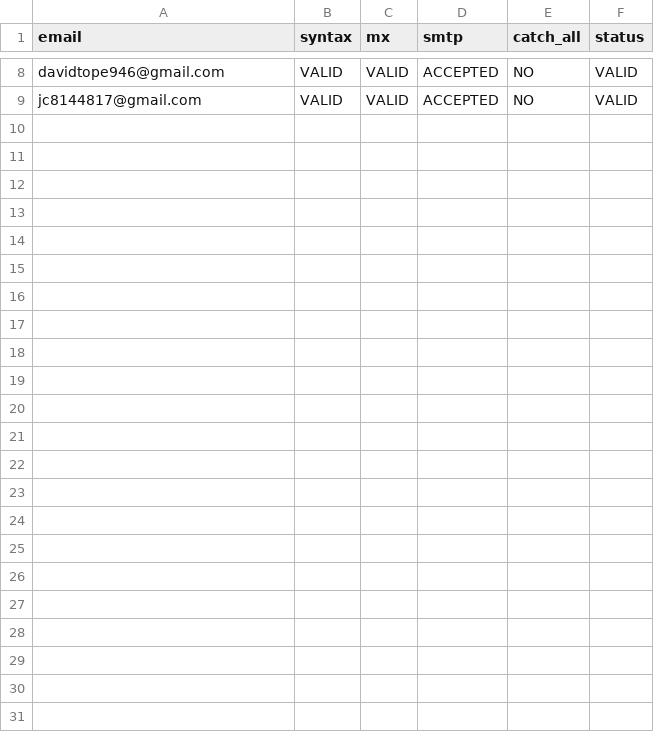
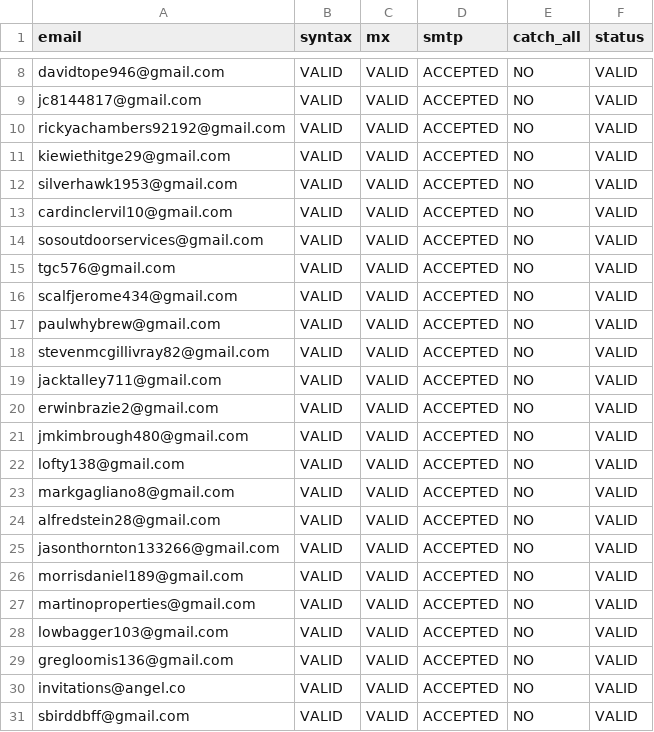
Before and after one commit to serazummunirz/Email_Validator, a CSV file: verified_emails.csv, drawn as a sheet; only a part is shown, gaps mark what is left out.

```diff
--- a/verified_emails.csv
+++ b/verified_emails.csv
@@ -9 +9,23 @@ davidtope946@gmail.com,VALID,VALID,ACCEPTED,NO,VALID
 jc8144817@gmail.com,VALID,VALID,ACCEPTED,NO,VALID
+rickyachambers92192@gmail.com,VALID,VALID,ACCEPTED,NO,VALID
+kiewiethitge29@gmail.com,VALID,VALID,ACCEPTED,NO,VALID
+silverhawk1953@gmail.com,VALID,VALID,ACCEPTED,NO,VALID
+cardinclervil10@gmail.com,VALID,VALID,ACCEPTED,NO,VALID
+sosoutdoorservices@gmail.com,VALID,VALID,ACCEPTED,NO,VALID
+tgc576@gmail.com,VALID,VALID,ACCEPTED,NO,VALID
+scalfjerome434@gmail.com,VALID,VALID,ACCEPTED,NO,VALID
+paulwhybrew@gmail.com,VALID,VALID,ACCEPTED,NO,VALID
+stevenmcgillivray82@gmail.com,VALID,VALID,ACCEPTED,NO,VALID
+jacktalley711@gmail.com,VALID,VALID,ACCEPTED,NO,VALID
+erwinbrazie2@gmail.com,VALID,VALID,ACCEPTED,NO,VALID
+jmkimbrough480@gmail.com,VALID,VALID,ACCEPTED,NO,VALID
+lofty138@gmail.com,VALID,VALID,ACCEPTED,NO,VALID
+markgagliano8@gmail.com,VALID,VALID,ACCEPTED,NO,VALID
+alfredstein28@gmail.com,VALID,VALID,ACCEPTED,NO,VALID
+jasonthornton133266@gmail.com,VALID,VALID,ACCEPTED,NO,VALID
+morrisdaniel189@gmail.com,VALID,VALID,ACCEPTED,NO,VALID
+martinoproperties@gmail.com,VALID,VALID,ACCEPTED,NO,VALID
+lowbagger103@gmail.com,VALID,VALID,ACCEPTED,NO,VALID
+gregloomis136@gmail.com,VALID,VALID,ACCEPTED,NO,VALID
+invitations@angel.co,VALID,VALID,ACCEPTED,NO,VALID
+sbirddbff@gmail.com,VALID,VALID,ACCEPTED,NO,VALID
```
Also changed, not shown: rejected_emails.csv, 1 other file.
